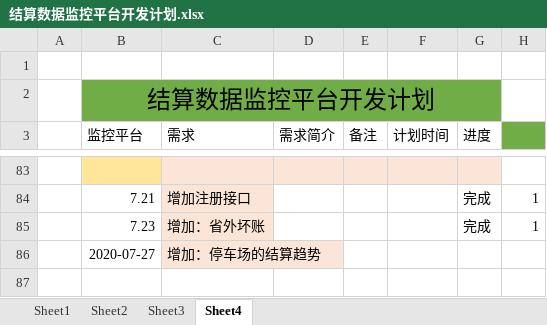
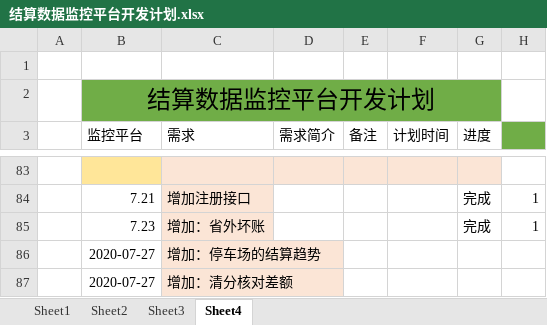
Before and after one commit to hh9net/settlementMonitoring, an Excel workbook: 结算数据监控平台开发计划.xlsx, sheet Sheet4, drawn as a sheet; only a part is shown, gaps mark what is left out; values as stored, in another font and other column widths than the file's, no borders; the diff names each change by its address in the sheet, - before the commit and + after, or states it on an @@ line.

```diff
--- a/结算数据监控平台开发计划.xlsx (sheet Sheet4)
+++ b/结算数据监控平台开发计划.xlsx (sheet Sheet4)
+row 87:  | 2020-07-27 | 增加：清分核对差额
```
Also changed, not shown: 11 other files.
